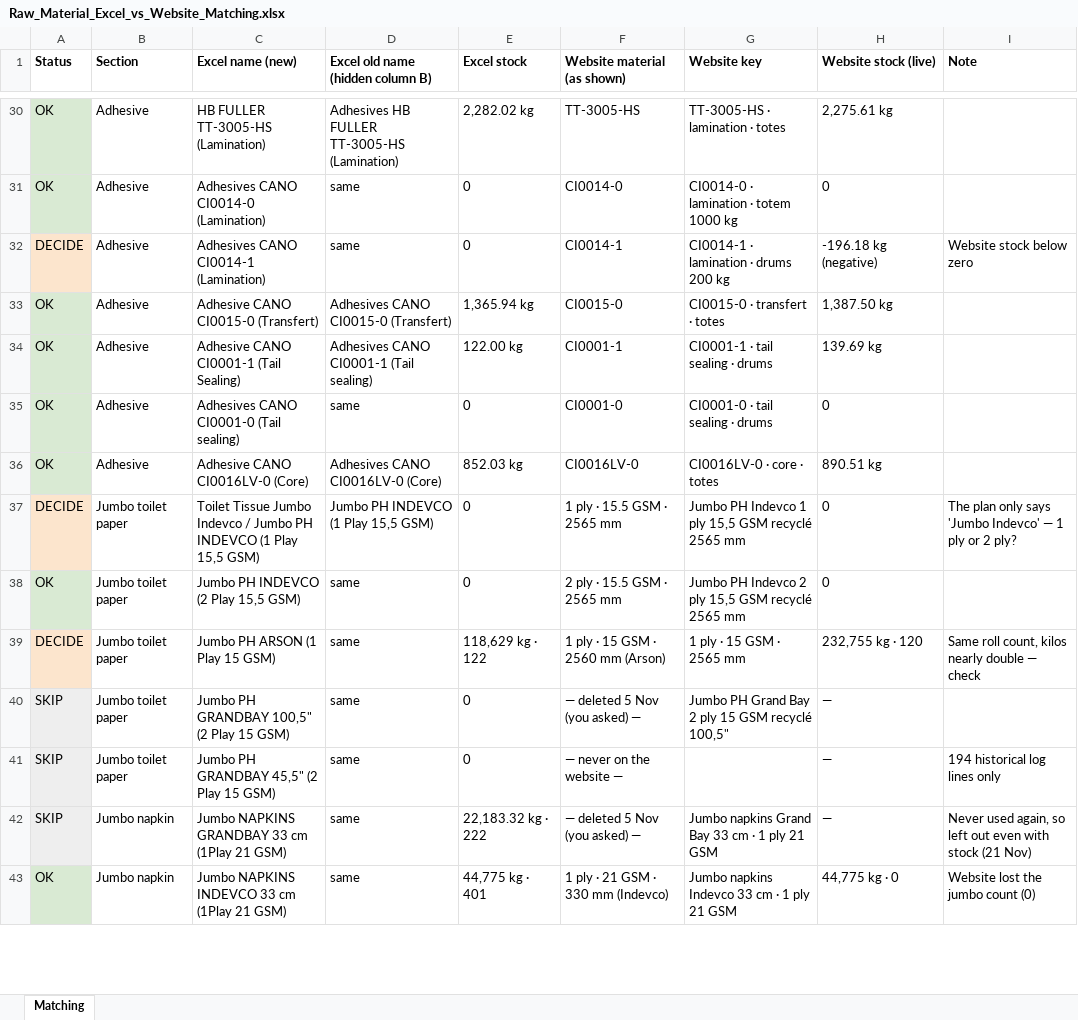
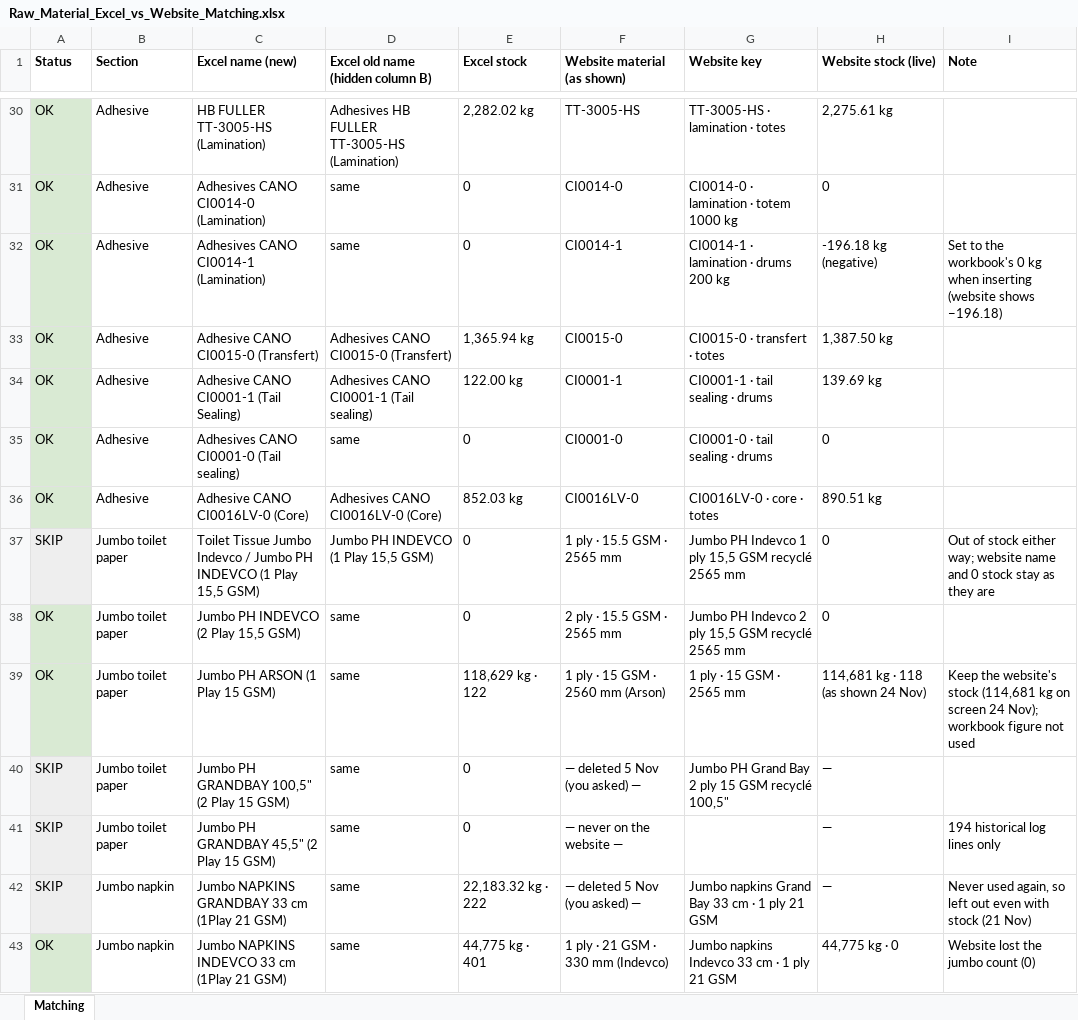
Before and after one commit to matheodeeb/alfred, an Excel workbook: deliverables/Raw_Material_Excel_vs_Website_Matching.xlsx, sheet Matching, drawn as a sheet; only a part is shown, gaps mark what is left out; values as stored, in another font and other column widths than the file's, no borders; the diff covers the shown part only; the diff names each change by its address in the sheet, - before the commit and + after, or states it on an @@ line.

```diff
--- a/deliverables/Raw_Material_Excel_vs_Website_Matching.xlsx (sheet Matching)
+++ b/deliverables/Raw_Material_Excel_vs_Website_Matching.xlsx (sheet Matching)
-A32 (Status): DECIDE
+A32 (Status): OK
-A32 fill: #FCE5CD
+A32 fill: #D9EAD3
-I32 (Note): Website stock below zero
+I32 (Note): Set to the workbook's 0 kg when inserting (website shows −196.18)
-A37 (Status): DECIDE
+A37 (Status): SKIP
-A37 fill: #FCE5CD
+A37 fill: #EEEEEE
-I37 (Note): The plan only says 'Jumbo Indevco' — 1 ply or 2 ply?
+I37 (Note): Out of stock either way; website name and 0 stock stay as they are
-A39 (Status): DECIDE
+A39 (Status): OK
-A39 fill: #FCE5CD
+A39 fill: #D9EAD3
-H39 (Website stock (live)): 232,755 kg · 120
+H39 (Website stock (live)): 114,681 kg · 118 (as shown 24 Nov)
-I39 (Note): Same roll count, kilos nearly double — check
+I39 (Note): Keep the website's stock (114,681 kg on screen 24 Nov); workbook figure not used
```
Also changed, not shown: 17 edited cells and cell formats elsewhere in this sheet.
